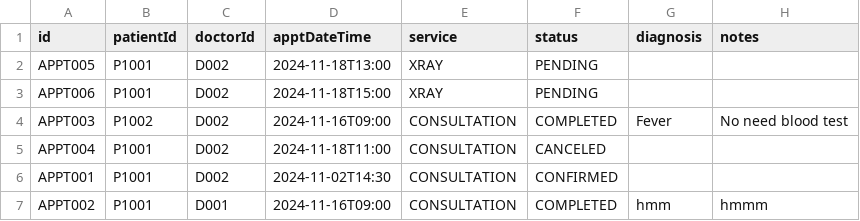
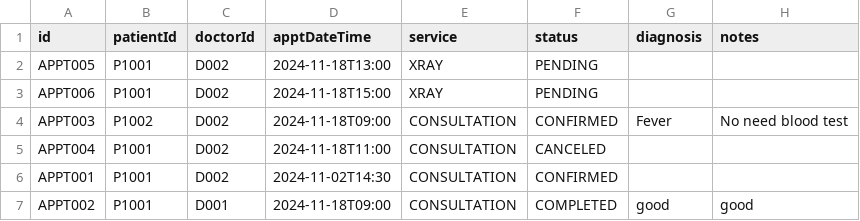
Before and after one commit to bryantan285/SC2002-Group-1, a CSV file: Project/data/Appointment_List.csv, drawn as a sheet.

```diff
--- a/Project/data/Appointment_List.csv
+++ b/Project/data/Appointment_List.csv
@@ -3,5 +3,5 @@ APPT005,P1001,D002,2024-11-18T13:00,XRAY,PENDING,,
 APPT006,P1001,D002,2024-11-18T15:00,XRAY,PENDING,,
-APPT003,P1002,D002,2024-11-16T09:00,CONSULTATION,COMPLETED,Fever,No need blood test
+APPT003,P1002,D002,2024-11-18T09:00,CONSULTATION,CONFIRMED,Fever,No need blood test
 APPT004,P1001,D002,2024-11-18T11:00,CONSULTATION,CANCELED,,
 APPT001,P1001,D002,2024-11-02T14:30,CONSULTATION,CONFIRMED,,
-APPT002,P1001,D001,2024-11-16T09:00,CONSULTATION,COMPLETED,hmm,hmmm
+APPT002,P1001,D001,2024-11-18T09:00,CONSULTATION,COMPLETED,good,good
```
Also changed, not shown: Project/data/Patient_List.csv, Project/data/Staff_List.csv, 20 other files.
